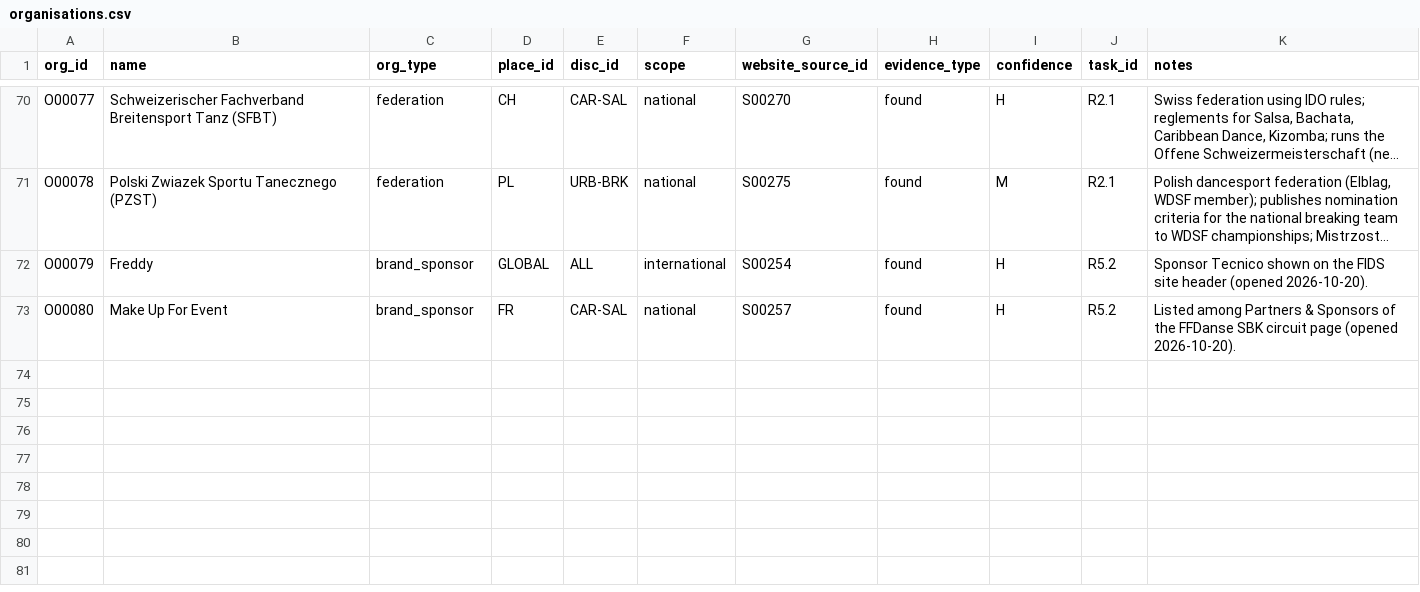
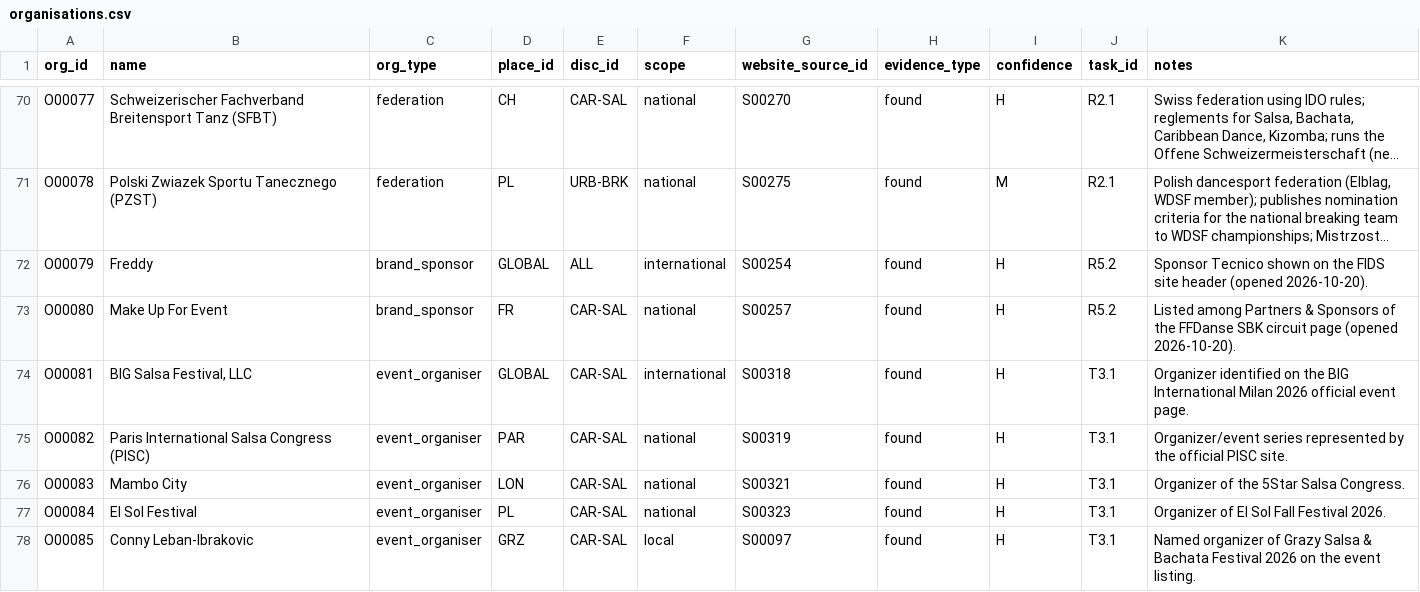
Before and after one commit to campeseleonardo-tech/RB, a CSV file: data/organisations.csv, drawn as a sheet; only a part is shown, gaps mark what is left out; long unchanged cells end in ….

```diff
--- a/data/organisations.csv
+++ b/data/organisations.csv
@@ -73 +73,6 @@ O00079,Freddy,brand_sponsor,GLOBAL,ALL,international,S00254,found,H,R5.2,Sponsor
 O00080,Make Up For Event,brand_sponsor,FR,CAR-SAL,national,S00257,found,H,R5.2,Listed among Partners & Sponsors of the FFDanse SBK circuit page (opened 2026-10-20).
+O00081,"BIG Salsa Festival, LLC",event_organiser,GLOBAL,CAR-SAL,international,S00318,found,H,T3.1,Organizer identified on the BIG International Milan 2026 official event page.
+O00082,Paris International Salsa Congress (PISC),event_organiser,PAR,CAR-SAL,national,S00319,found,H,T3.1,Organizer/event series represented by the official PISC site.
+O00083,Mambo City,event_organiser,LON,CAR-SAL,national,S00321,found,H,T3.1,Organizer of the 5Star Salsa Congress.
+O00084,El Sol Festival,event_organiser,PL,CAR-SAL,national,S00323,found,H,T3.1,Organizer of El Sol Fall Festival 2026.
+O00085,Conny Leban-Ibrakovic,event_organiser,GRZ,CAR-SAL,local,S00097,found,H,T3.1,Named organizer of Grazy Salsa & Bachata Festival 2026 on the event listing.
```
Also changed, not shown: data/events.csv, data/places.csv, 8 other files.
